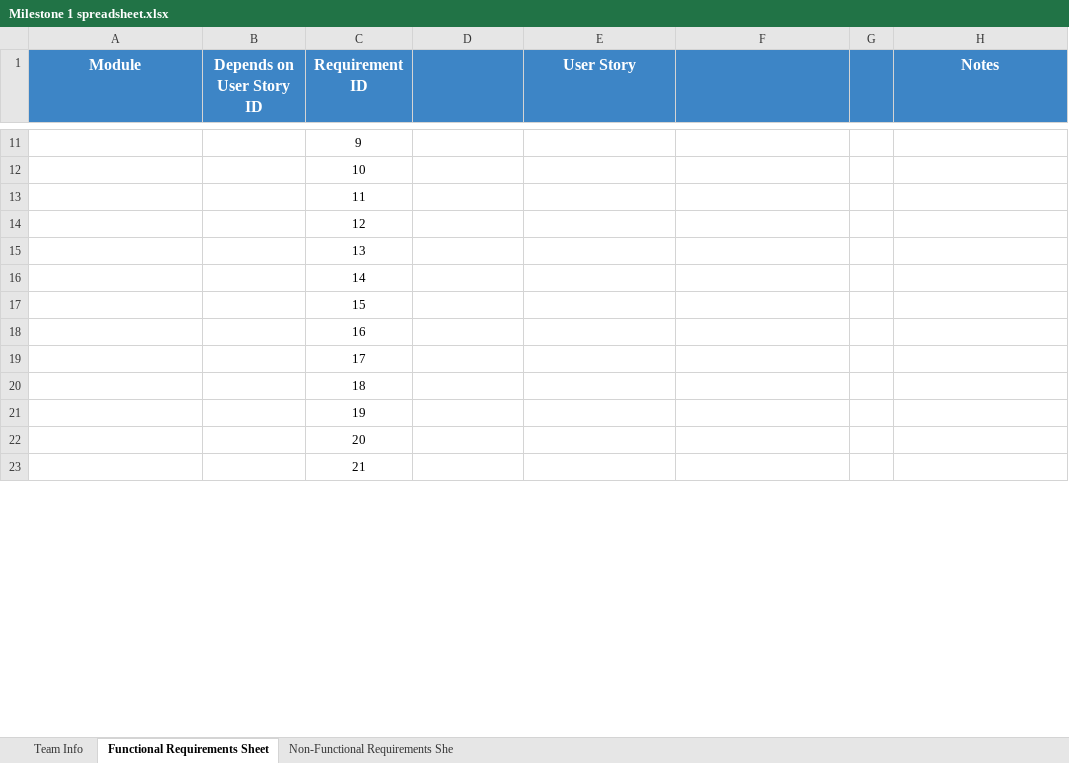
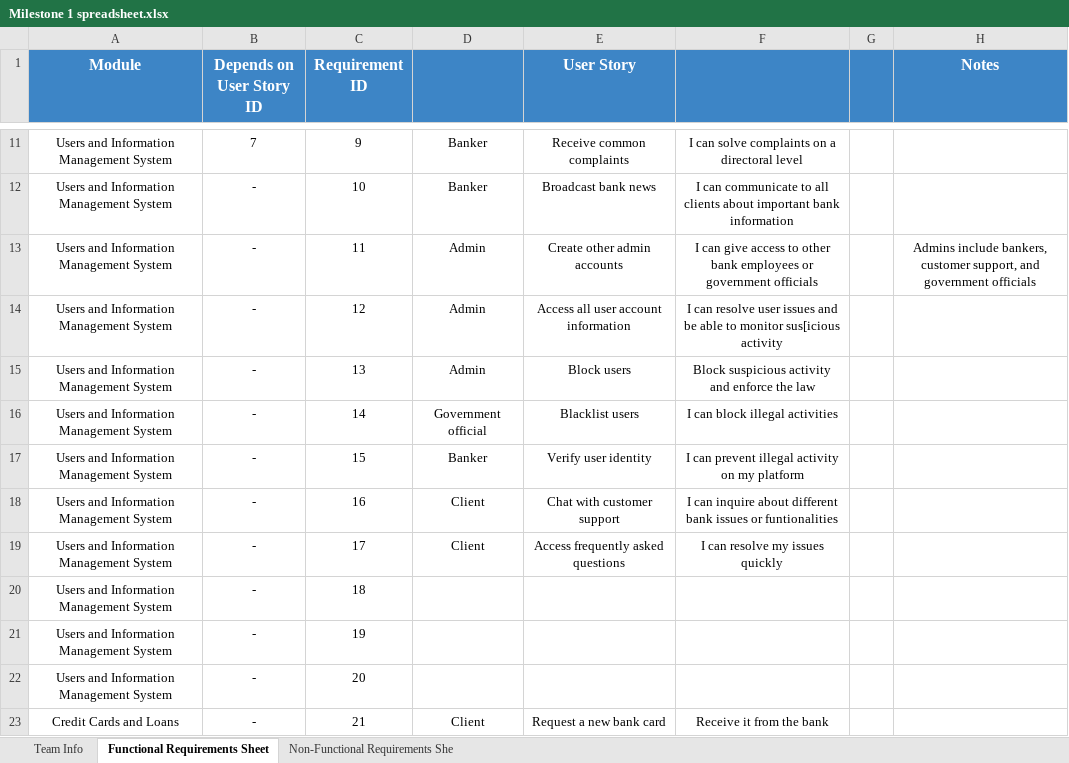
Before and after one commit to software-engineering-2023/team-barca, an Excel workbook: MIlestone 1/Milestone 1 spreadsheet.xlsx, sheet Functional Requirements Sheet, drawn as a sheet; only a part is shown, gaps mark what is left out; values as stored, in another font and other column widths than the file's, no borders; the diff covers the shown part only; the diff names each change by its address in the sheet, - before the commit and + after, or states it on an @@ line.

```diff
--- a/MIlestone 1/Milestone 1 spreadsheet.xlsx (sheet Functional Requirements Sheet)
+++ b/MIlestone 1/Milestone 1 spreadsheet.xlsx (sheet Functional Requirements Sheet)
-A11:A22 (Module): (empty)
+A11:A22 (Module): Users and Information Management System
-B11 (Depends on User Story ID): (empty)
+B11 (Depends on User Story ID): 7
-D11:D12: (empty)
+D11:D12: Banker
-E11 (User Story): (empty)
+E11 (User Story): Receive common complaints
-F11: (empty)
+F11: I can solve complaints on a directoral level
-B12:B23 (Depends on User Story ID): (empty)
+B12:B23 (Depends on User Story ID): -
-E12 (User Story): (empty)
+E12 (User Story): Broadcast bank news
-F12: (empty)
+F12: I can communicate to all clients about important bank information
-D13:D15: (empty)
+D13:D15: Admin
-E13 (User Story): (empty)
+E13 (User Story): Create other admin accounts
-F13: (empty)
+F13: I can give access to other bank employees or government officials
-H13 (Notes): (empty)
+H13 (Notes): Admins include bankers, customer support, and government officials
-E14 (User Story): (empty)
+E14 (User Story): Access all user account information
-F14: (empty)
+F14: I can resolve user issues and be able to monitor sus[icious activity
-E15 (User Story): (empty)
+E15 (User Story): Block users
-F15: (empty)
+F15: Block suspicious activity and enforce the law
-D16: (empty)
+D16: Government official
-E16 (User Story): (empty)
+E16 (User Story): Blacklist users
-F16: (empty)
+F16: I can block illegal activities
-D17: (empty)
+D17: Banker
-E17 (User Story): (empty)
+E17 (User Story): Verify user identity
-F17: (empty)
+F17: I can prevent illegal activity on my platform
-D18:D19: (empty)
+D18:D19: Client
-E18 (User Story): (empty)
+E18 (User Story): Chat with customer support
-F18: (empty)
+F18: I can inquire about different bank issues or funtionalities
-E19 (User Story): (empty)
+E19 (User Story): Access frequently asked questions
-F19: (empty)
+F19: I can resolve my issues quickly
-A23 (Module): (empty)
+A23 (Module): Credit Cards and Loans
-D23: (empty)
+D23: Client
-E23 (User Story): (empty)
+E23 (User Story): Request a new bank card
-F23: (empty)
+F23: Receive it from the bank
```
Also changed, not shown: 72 added rows and 105 edited cells elsewhere in this sheet, sheet Team Info.
